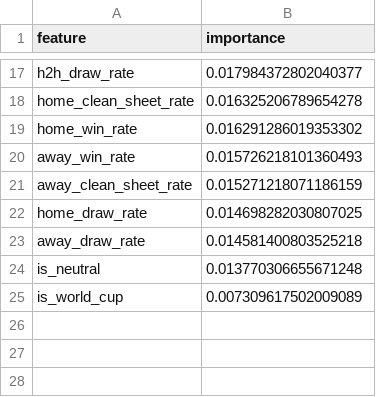
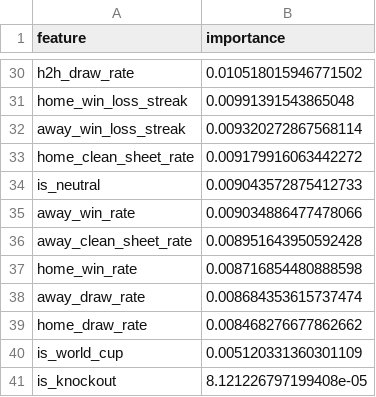
Before and after one commit to k4b-04/wc2026_predictor, a CSV file: models/feature_importance.csv, drawn as a sheet; only a part is shown, gaps mark what is left out; removed rows and columns are numbered as before the commit, all else as after; the diff covers the shown part only; the diff names each change by its address in the sheet, - before the commit and + after, or states it on an @@ line.

```diff
--- a/models/feature_importance.csv
+++ b/models/feature_importance.csv
-B30 (importance): 0.017984372802040377
+B30 (importance): 0.010518015946771502
+row 31: home_win_loss_streak | 0.00991391543865048
+row 32: away_win_loss_streak | 0.009320272867568114
-B33 (importance): 0.016325206789654278
+B33 (importance): 0.009179916063442272
-row 19: home_win_rate | 0.016291286019353302
+row 34: is_neutral | 0.009043572875412733
-B35 (importance): 0.015726218101360493
+B35 (importance): 0.009034886477478066
-B36 (importance): 0.015271218071186159
+B36 (importance): 0.008951643950592428
-row 22: home_draw_rate | 0.014698282030807025
+row 37: home_win_rate | 0.008716854480888598
-B38 (importance): 0.014581400803525218
+B38 (importance): 0.008684353615737474
-row 24: is_neutral | 0.013770306655671248
+row 39: home_draw_rate | 0.008468276677862662
-B40 (importance): 0.007309617502009089
+B40 (importance): 0.005120331360301109
+row 41: is_knockout | 8.121226797199408e-05
```
Also changed, not shown: 15 added rows, 2 removed rows and 13 edited cells elsewhere in this file, 13 other files.
